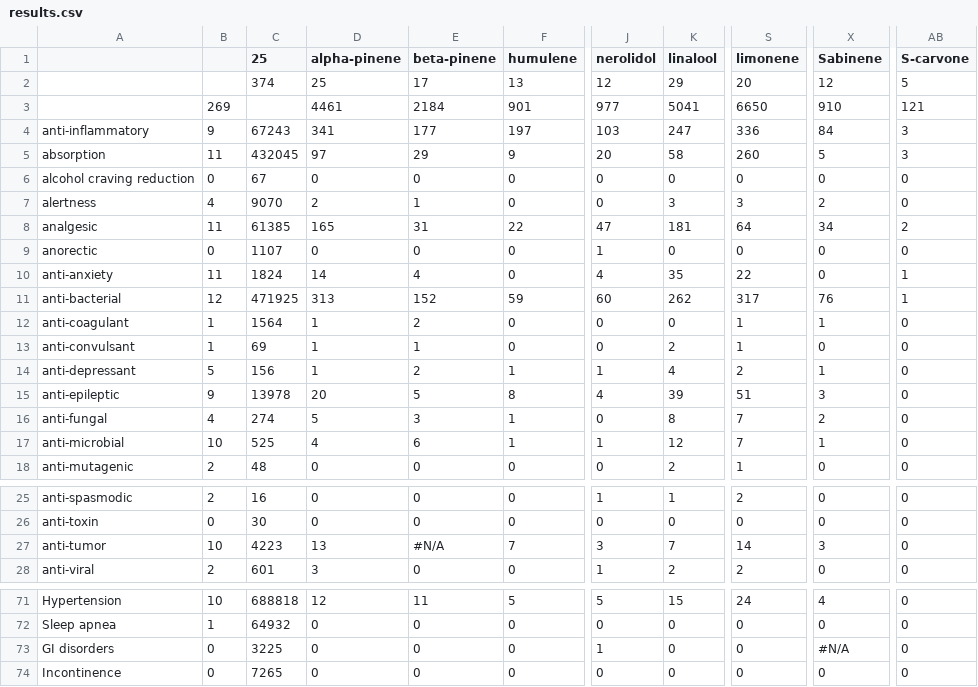
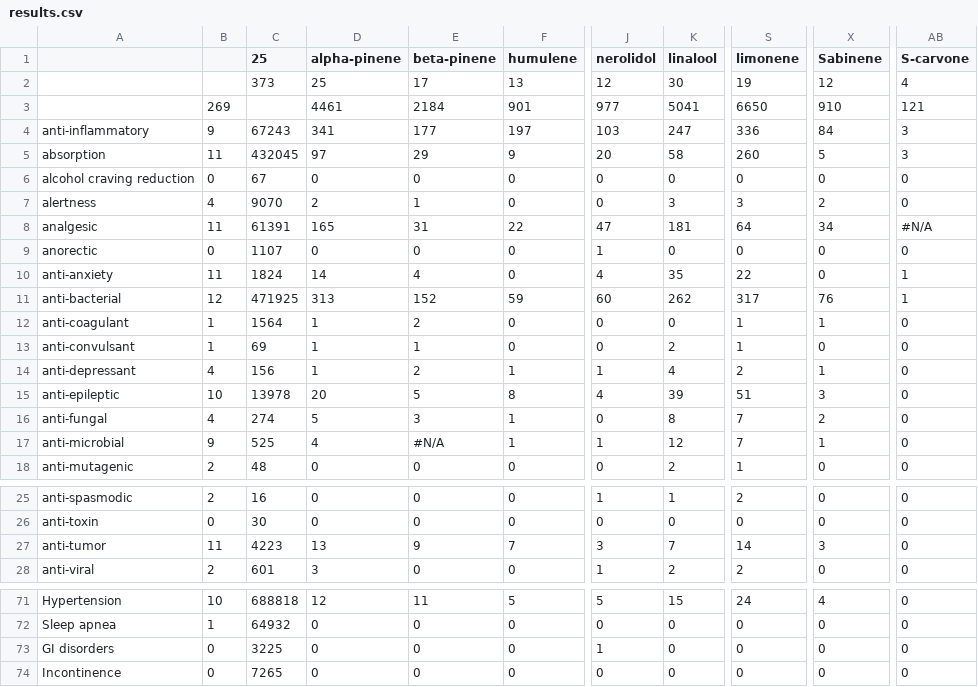
Before and after one commit to Terpedia/terpmed, a CSV file: data/results.csv, drawn as a sheet; only a part is shown, gaps mark what is left out; the diff covers the shown part only; the diff names each change by its address in the sheet, - before the commit and + after, or states it on an @@ line.

```diff
--- a/data/results.csv
+++ b/data/results.csv
-C2 (25): 374
+C2 (25): 373
-K2 (linalool): 29
+K2 (linalool): 30
-S2 (limonene): 20
+S2 (limonene): 19
-AB2 (S-carvone): 5
+AB2 (S-carvone): 4
-C8 (25): 61385
+C8 (25): 61391
-AB8 (S-carvone): 2
+AB8 (S-carvone): #N/A
-B14: 5
+B14: 4
-B15: 9
+B15: 10
-B17: 10
+B17: 9
-E17 (beta-pinene): 6
+E17 (beta-pinene): #N/A
-B27: 10
+B27: 11
-E27 (beta-pinene): #N/A
+E27 (beta-pinene): 9
-X73 (Sabinene): #N/A
+X73 (Sabinene): 0
```
Also changed, not shown: 1 edited cell elsewhere in this file, public/results.csv, 2 other files.
